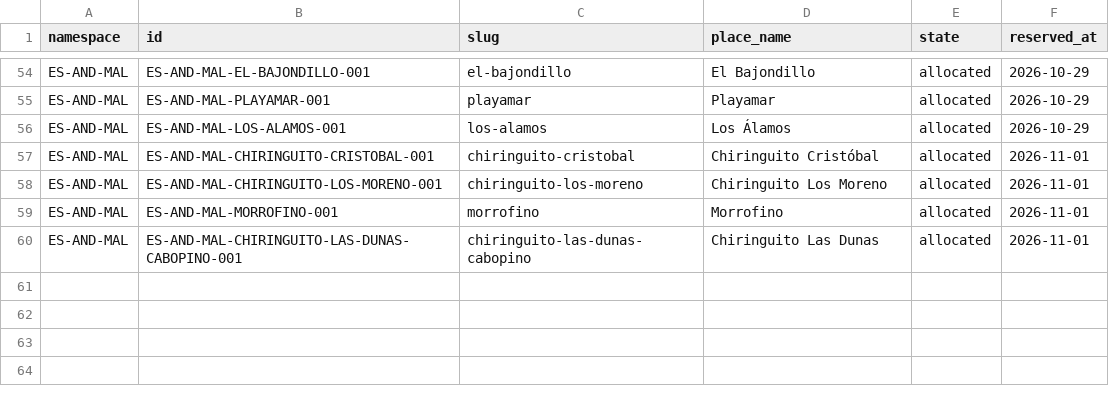
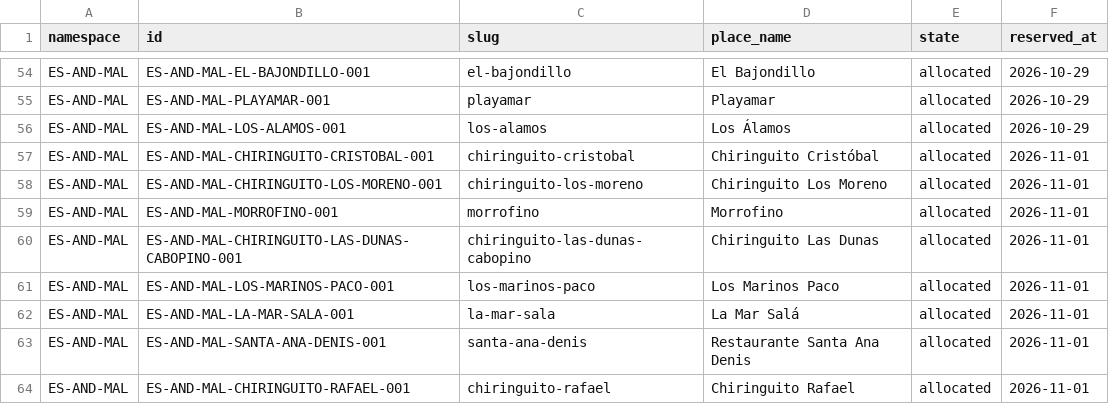
Before and after one commit to thomasericolesen/callemilano, a CSV file: data/place-id-registry.csv, drawn as a sheet; only a part is shown, gaps mark what is left out.

```diff
--- a/data/place-id-registry.csv
+++ b/data/place-id-registry.csv
@@ -60 +60,5 @@ ES-AND-MAL,ES-AND-MAL-MORROFINO-001,morrofino,Morrofino,allocated,2026-11-01
 ES-AND-MAL,ES-AND-MAL-CHIRINGUITO-LAS-DUNAS-CABOPINO-001,chiringuito-las-dunas-cabopino,Chiringuito Las Dunas,allocated,2026-11-01
+ES-AND-MAL,ES-AND-MAL-LOS-MARINOS-PACO-001,los-marinos-paco,Los Marinos Paco,allocated,2026-11-01
+ES-AND-MAL,ES-AND-MAL-LA-MAR-SALA-001,la-mar-sala,La Mar Salá,allocated,2026-11-01
+ES-AND-MAL,ES-AND-MAL-SANTA-ANA-DENIS-001,santa-ana-denis,Restaurante Santa Ana Denis,allocated,2026-11-01
+ES-AND-MAL,ES-AND-MAL-CHIRINGUITO-RAFAEL-001,chiringuito-rafael,Chiringuito Rafael,allocated,2026-11-01
```
Also changed, not shown: data/place-catalog.csv, 9 other files.
